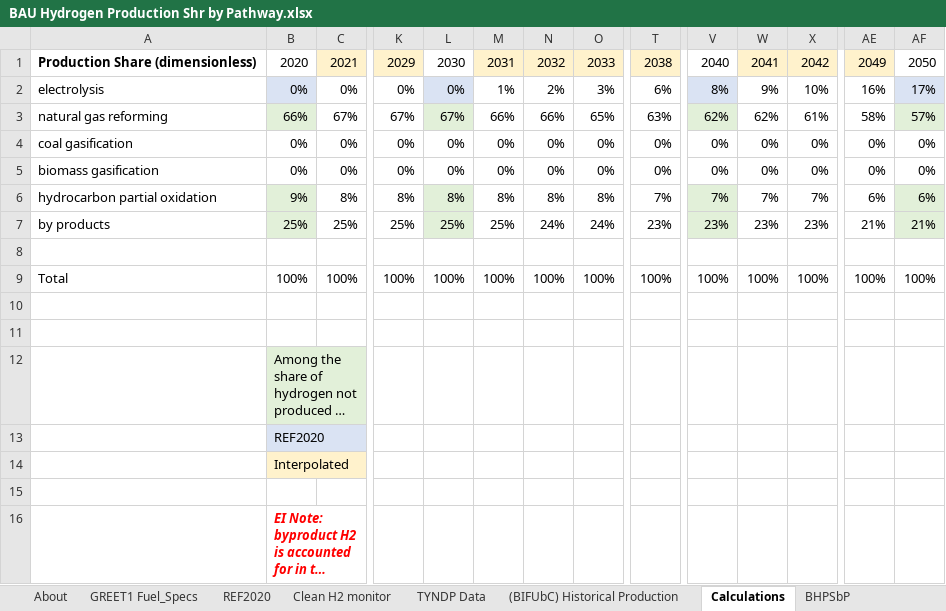
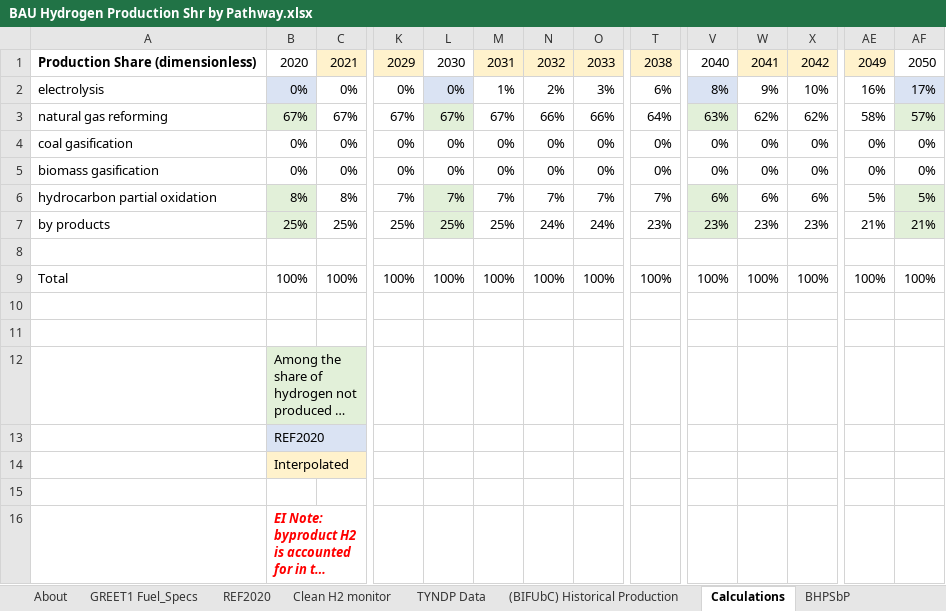
Before and after one commit to EnergyInnovation/eps-eu, an Excel workbook: InputData/hydgn/BHPSbP/BAU Hydrogen Production Shr by Pathway.xlsx, sheet Calculations, drawn as a sheet; only a part is shown, gaps mark what is left out; long unchanged cells end in …; values as stored, in another font and other column widths than the file's, no borders; the diff names each change by its address in the sheet, - before the commit and + after, or states it on an @@ line.

```diff
--- a/InputData/hydgn/BHPSbP/BAU Hydrogen Production Shr by Pathway.xlsx (sheet Calculations)
+++ b/InputData/hydgn/BHPSbP/BAU Hydrogen Production Shr by Pathway.xlsx (sheet Calculations)
-B3: 66%
+B3: 67%
-M3: 66%
+M3: 67%
-O3: 65%
+O3: 66%
-T3: 63%
+T3: 64%
-V3: 62%
+V3: 63%
-X3: 61%
+X3: 62%
-B6: 9%
+B6: 8%
-K6: 8%
+K6: 7%
-L6: 8%
+L6: 7%
-M6: 8%
+M6: 7%
-N6: 8%
+N6: 7%
-O6: 8%
+O6: 7%
-V6: 7%
+V6: 6%
-W6: 7%
+W6: 6%
-X6: 7%
+X6: 6%
-AE6: 6%
+AE6: 5%
-AF6: 6%
+AF6: 5%
```
Also changed, not shown: sheet BHPSbP, sheet (BIFUbC) Historical Production, formulas that keep their value, 1 other file.
